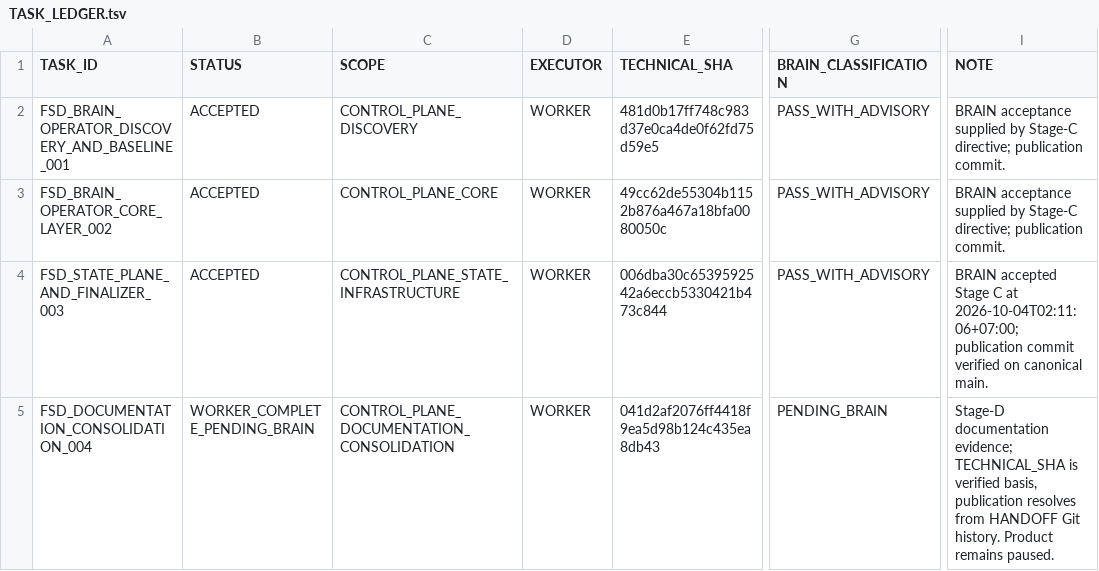
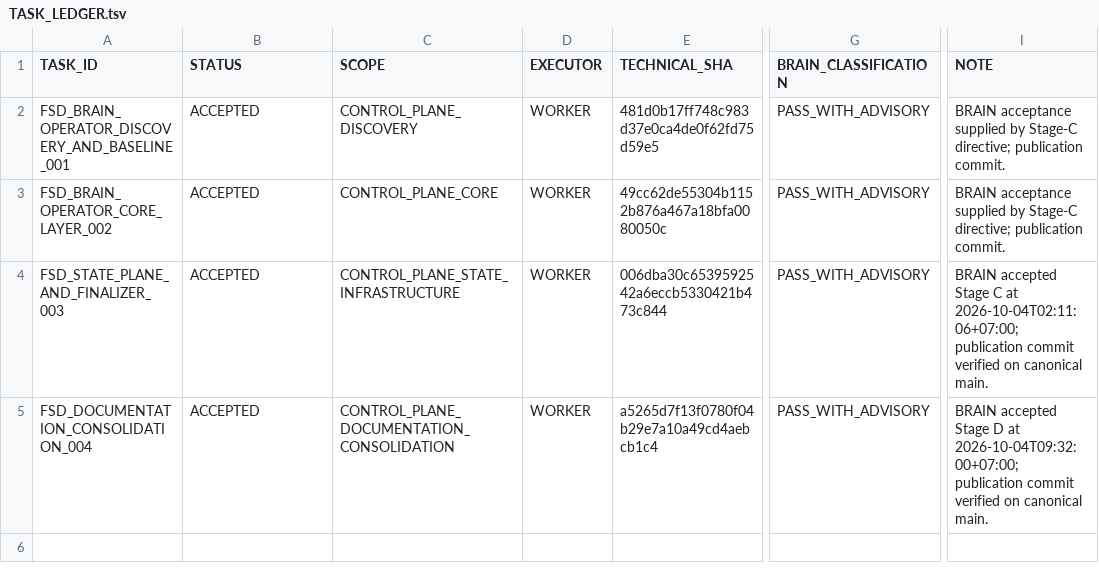
Before and after one commit to cenvu/FSD, a TSV file: STATE/TASK_LEDGER.tsv, drawn as a sheet; only a part is shown, gaps mark what is left out; the diff names each change by its address in the sheet, - before the commit and + after, or states it on an @@ line.

Commit message:
brain: accept docs consolidation and authorize final audit

```diff
--- a/STATE/TASK_LEDGER.tsv
+++ b/STATE/TASK_LEDGER.tsv
-B5 (STATUS): WORKER_COMPLETE_PENDING_BRAIN
+B5 (STATUS): ACCEPTED
-E5 (TECHNICAL_SHA): 041d2af2076ff4418f9ea5d98b124c435ea8db43
+E5 (TECHNICAL_SHA): a5265d7f13f0780f04b29e7a10a49cd4aebcb1c4
-G5 (BRAIN_CLASSIFICATION): PENDING_BRAIN
+G5 (BRAIN_CLASSIFICATION): PASS_WITH_ADVISORY
-I5 (NOTE): Stage-D documentation evidence; TECHNICAL_SHA is verified basis, publication resolves from HANDOFF Git history. Product remains paused.
+I5 (NOTE): BRAIN accepted Stage D at 2026-10-04T09:32:00+07:00; publication commit verified on canonical main.
```
Also changed, not shown: 2 other files.
